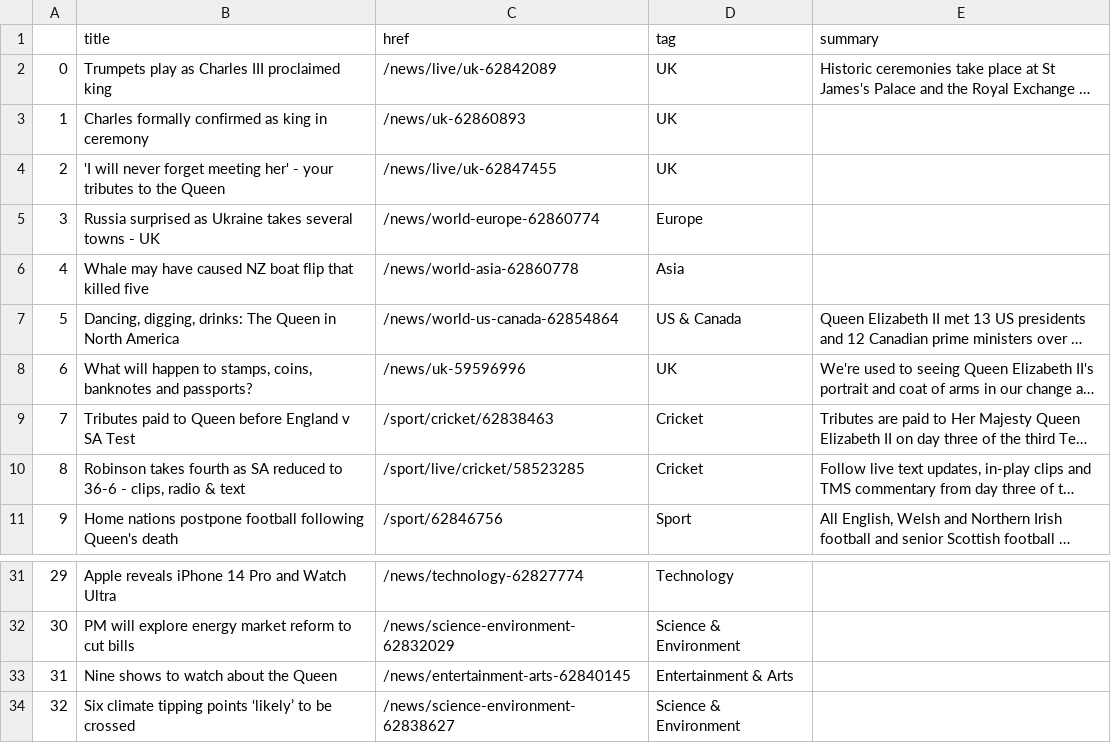
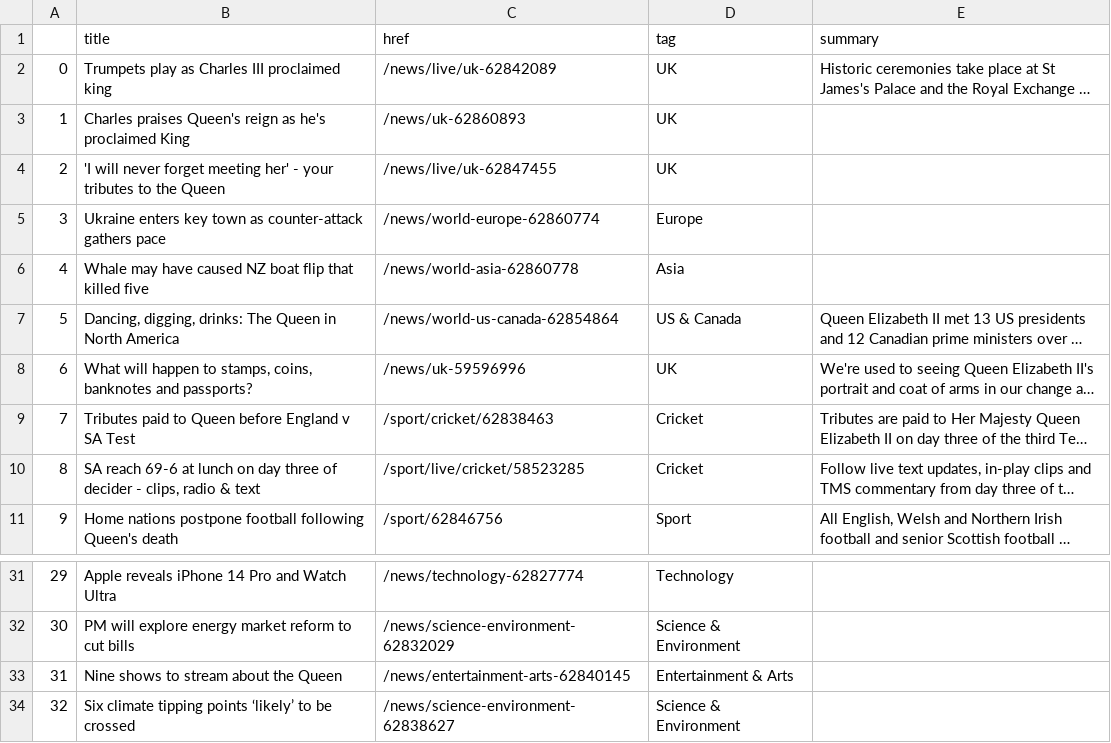
Before and after one commit to tunabellybella/Scraper, a CSV file: bbc-headlines.csv, drawn as a sheet; only a part is shown, gaps mark what is left out; long unchanged cells end in …; the diff names each change by its address in the sheet, - before the commit and + after, or states it on an @@ line.

```diff
--- a/bbc-headlines.csv
+++ b/bbc-headlines.csv
-B3 (title): Charles formally confirmed as king in ceremony
+B3 (title): Charles praises Queen's reign as he's proclaimed King
-B5 (title): Russia surprised as Ukraine takes several towns - UK
+B5 (title): Ukraine enters key town as counter-attack gathers pace
-B10 (title): Robinson takes fourth as SA reduced to 36-6 - clips,…
+B10 (title): SA reach 69-6 at lunch on day three of decider - clips,…
-B33 (title): Nine shows to watch about the Queen
+B33 (title): Nine shows to stream about the Queen
```
